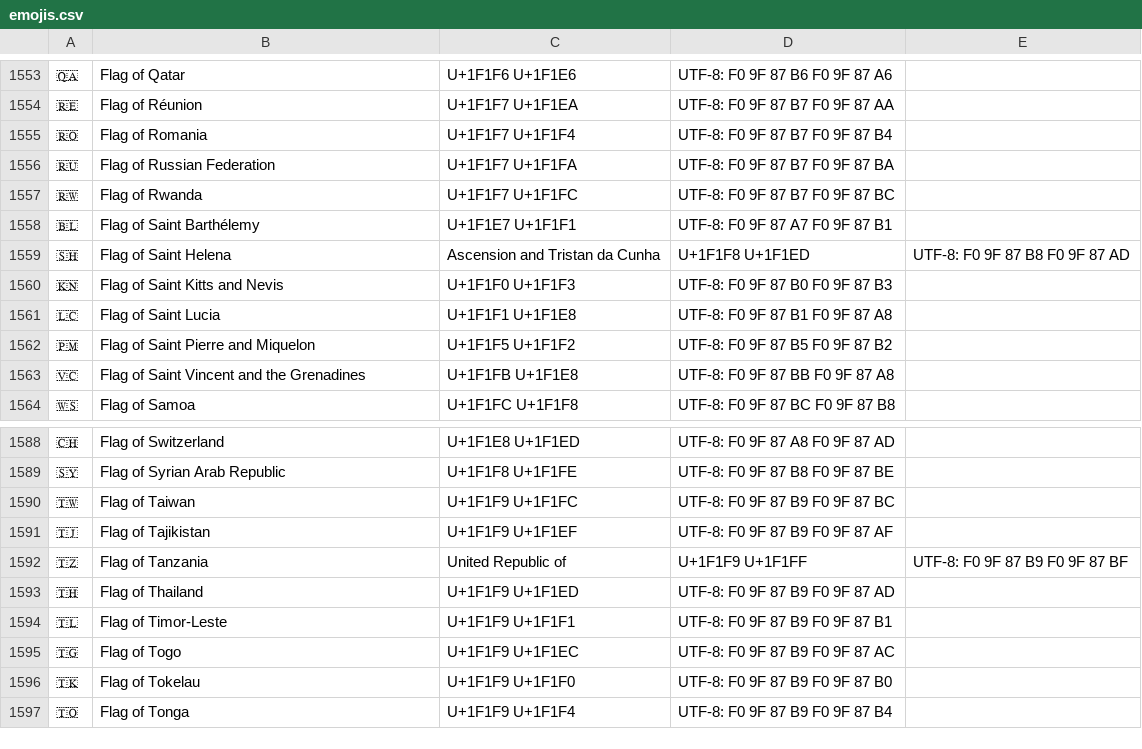
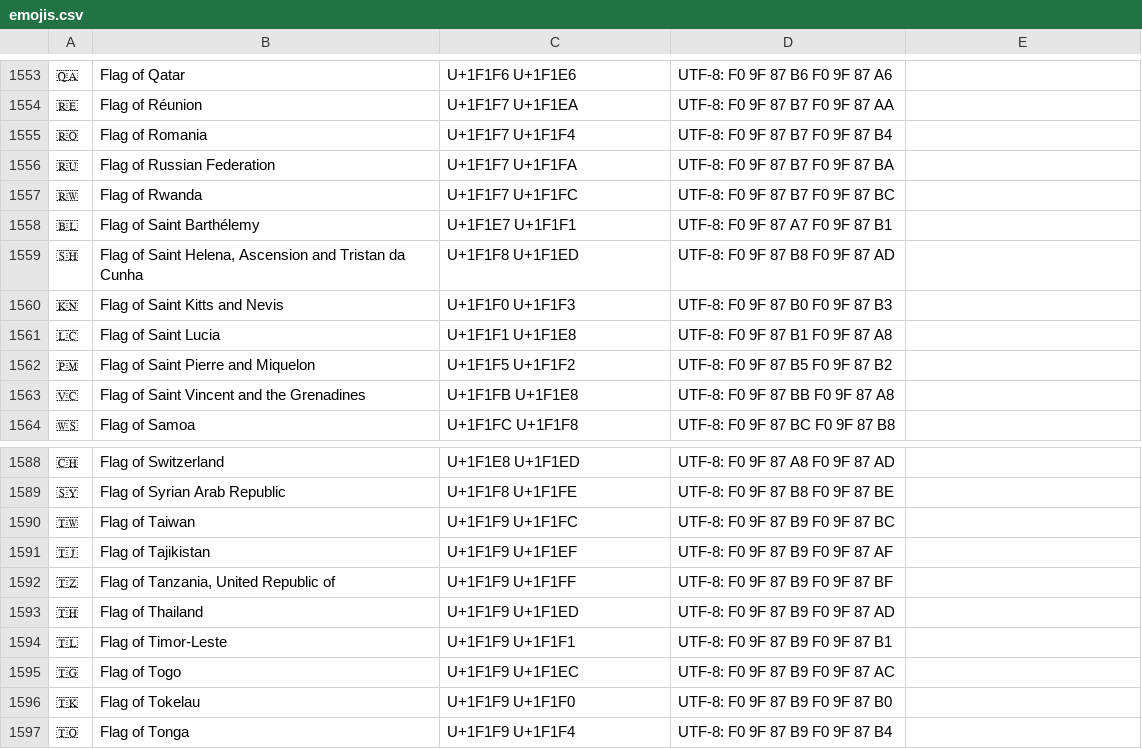
Before and after one commit to riosjuan/emojis.csv, a CSV file: emojis.csv, drawn as a sheet; only a part is shown, gaps mark what is left out; the diff names each change by its address in the sheet, - before the commit and + after, or states it on an @@ line.

Commit message:
Fixed country name

```diff
--- a/emojis.csv
+++ b/emojis.csv
-B1559: Flag of Saint Helena
+B1559: Flag of Saint Helena, Ascension and Tristan da Cunha
-C1559: Ascension and Tristan da Cunha
+C1559: U+1F1F8 U+1F1ED
-D1559: U+1F1F8 U+1F1ED
+D1559: UTF-8: F0 9F 87 B8 F0 9F 87 AD
-E1559: UTF-8: F0 9F 87 B8 F0 9F 87 AD
+E1559: (empty)
-B1592: Flag of Tanzania
+B1592: Flag of Tanzania, United Republic of
-C1592: United Republic of
+C1592: U+1F1F9 U+1F1FF
-D1592: U+1F1F9 U+1F1FF
+D1592: UTF-8: F0 9F 87 B9 F0 9F 87 BF
-E1592: UTF-8: F0 9F 87 B9 F0 9F 87 BF
+E1592: (empty)
```
